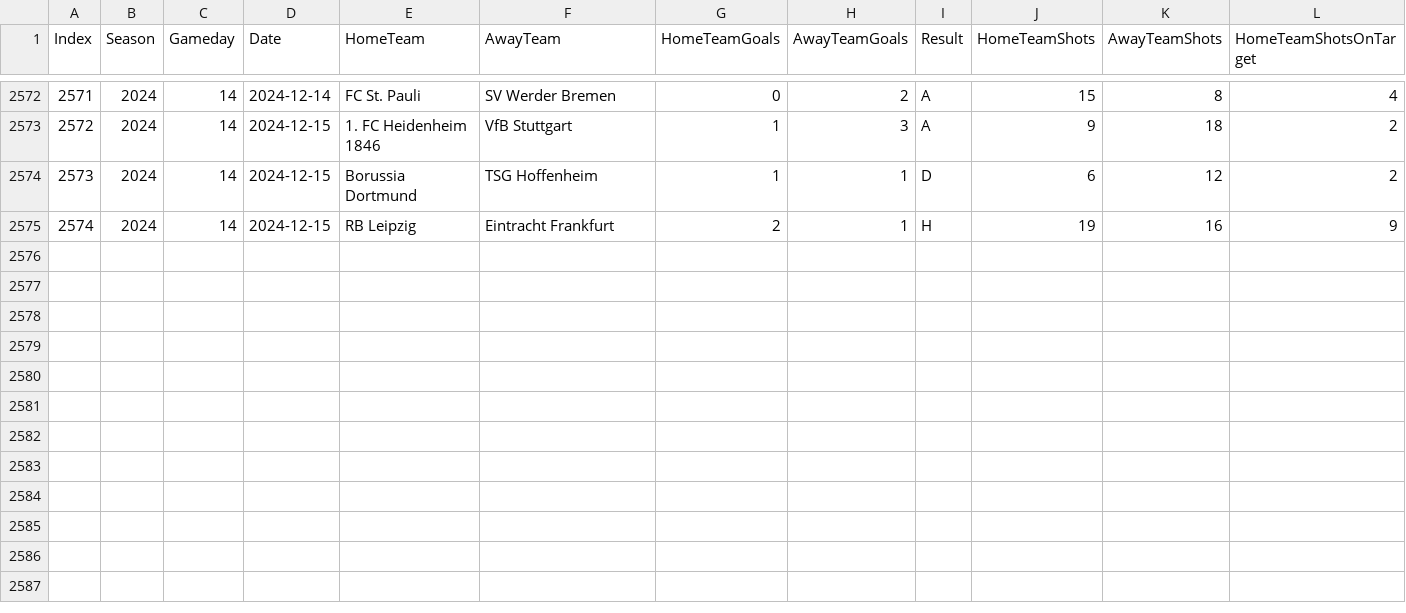
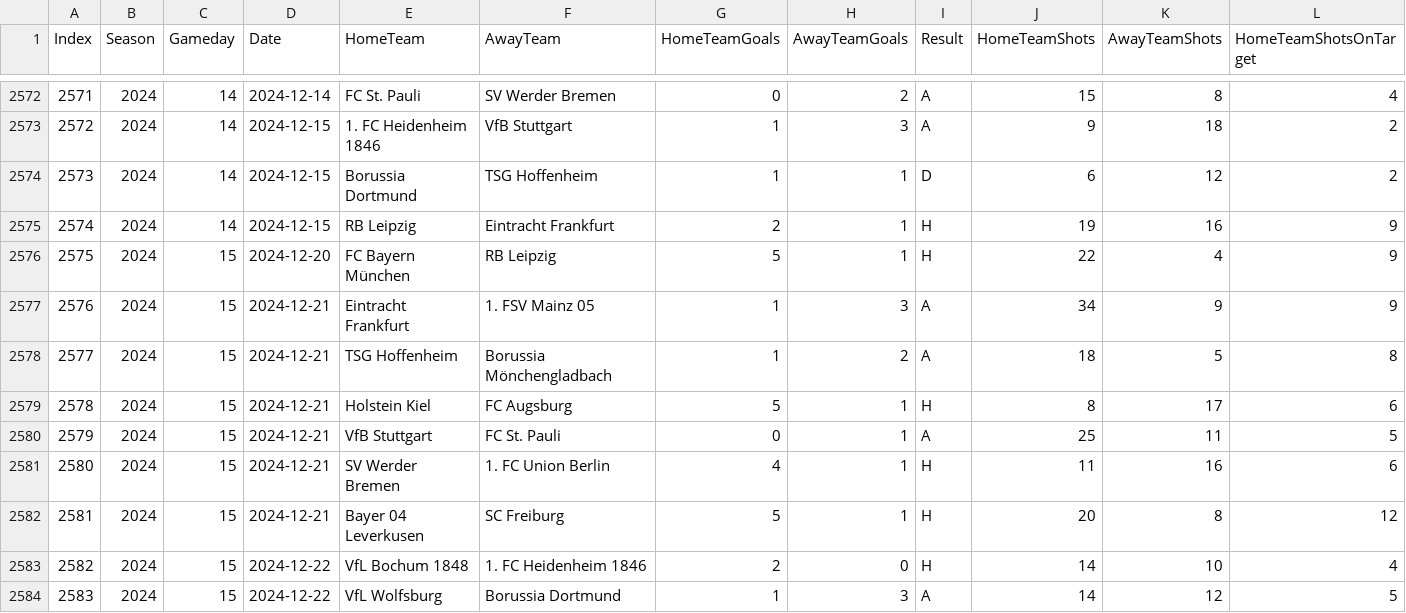
Before and after one commit to LinusPiorkowsky/FS-Bundesliga, a CSV file: Datasets/Updated_Games.csv, drawn as a sheet; only a part is shown, gaps mark what is left out; rows hold the shown columns only; the diff names each change by its address in the sheet, - before the commit and + after, or states it on an @@ line.

Commit message:
Update Bundesliga data: 2024-12-23 13:23:30

```diff
--- a/Datasets/Updated_Games.csv
+++ b/Datasets/Updated_Games.csv
+row 2576: 2575 | 2024 | 15 | 2024-12-20 | FC Bayern München | RB Leipzig | 5 | 1 | H | 22 | 4 | 9
+row 2577: 2576 | 2024 | 15 | 2024-12-21 | Eintracht Frankfurt | 1. FSV Mainz 05 | 1 | 3 | A | 34 | 9 | 9
+row 2578: 2577 | 2024 | 15 | 2024-12-21 | TSG Hoffenheim | Borussia Mönchengladbach | 1 | 2 | A | 18 | 5 | 8
+row 2579: 2578 | 2024 | 15 | 2024-12-21 | Holstein Kiel | FC Augsburg | 5 | 1 | H | 8 | 17 | 6
+row 2580: 2579 | 2024 | 15 | 2024-12-21 | VfB Stuttgart | FC St. Pauli | 0 | 1 | A | 25 | 11 | 5
+row 2581: 2580 | 2024 | 15 | 2024-12-21 | SV Werder Bremen | 1. FC Union Berlin | 4 | 1 | H | 11 | 16 | 6
+row 2582: 2581 | 2024 | 15 | 2024-12-21 | Bayer 04 Leverkusen | SC Freiburg | 5 | 1 | H | 20 | 8 | 12
+row 2583: 2582 | 2024 | 15 | 2024-12-22 | VfL Bochum 1848 | 1. FC Heidenheim 1846 | 2 | 0 | H | 14 | 10 | 4
+row 2584: 2583 | 2024 | 15 | 2024-12-22 | VfL Wolfsburg | Borussia Dortmund | 1 | 3 | A | 14 | 12 | 5
```
